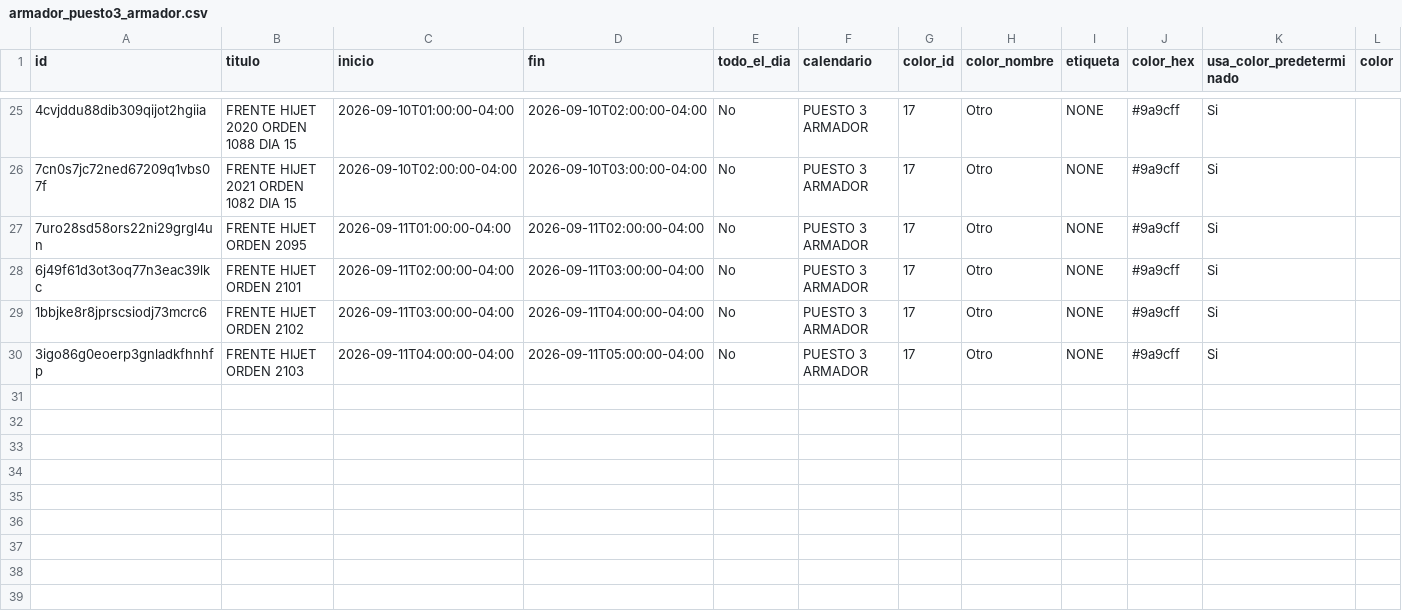
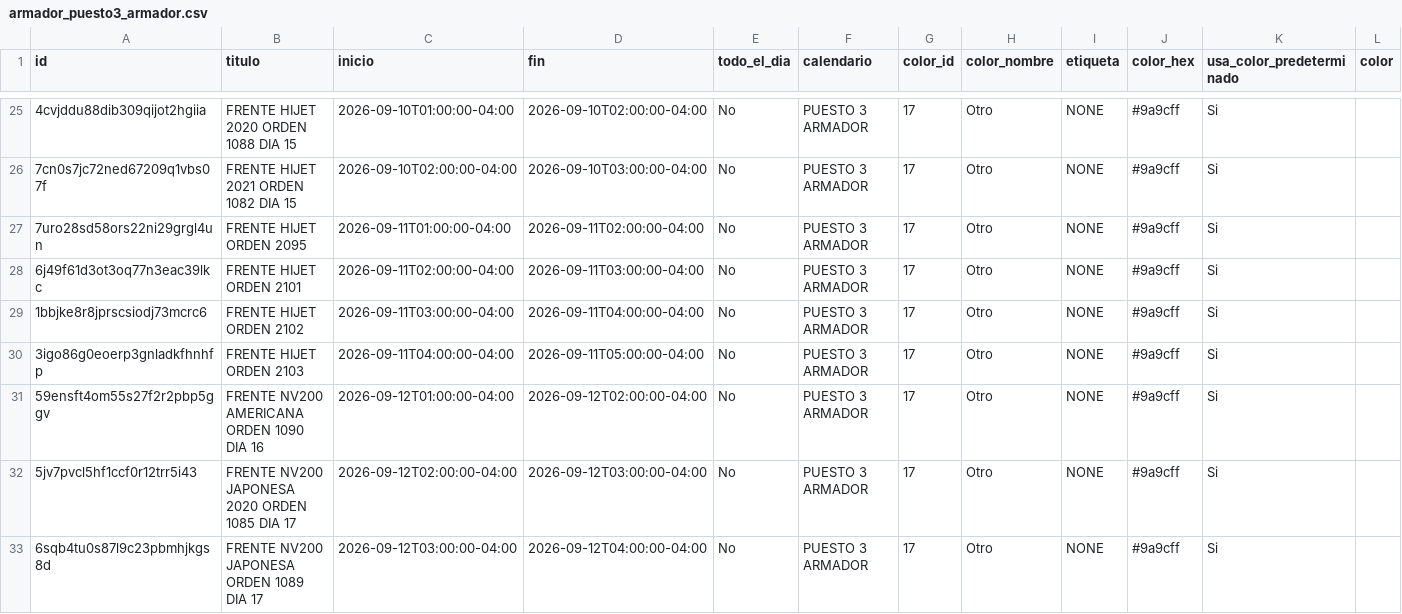
Before and after one commit to Osiris-14/rubio-defensa-ticket, a CSV file: public/data/calendario_armadores/armador_puesto3_armador.csv, drawn as a sheet; only a part is shown, gaps mark what is left out; rows hold the shown columns only; the diff names each change by its address in the sheet, - before the commit and + after, or states it on an @@ line.

```diff
--- a/public/data/calendario_armadores/armador_puesto3_armador.csv
+++ b/public/data/calendario_armadores/armador_puesto3_armador.csv
+row 31: 59ensft4om55s27f2r2pbp5ggv | FRENTE NV200 AMERICANA ORDEN 1090 DIA 16 | 2026-09-12T01:00:00-04:00 | 2026-09-12T02:00:00-04:00 | No | PUESTO 3 ARMADOR | 17 | Otro | NONE | #9a9cff | Si
+row 32: 5jv7pvcl5hf1ccf0r12trr5i43 | FRENTE NV200 JAPONESA 2020 ORDEN 1085 DIA 17 | 2026-09-12T02:00:00-04:00 | 2026-09-12T03:00:00-04:00 | No | PUESTO 3 ARMADOR | 17 | Otro | NONE | #9a9cff | Si
+row 33: 6sqb4tu0s87l9c23pbmhjkgs8d | FRENTE NV200 JAPONESA ORDEN 1089 DIA 17 | 2026-09-12T03:00:00-04:00 | 2026-09-12T04:00:00-04:00 | No | PUESTO 3 ARMADOR | 17 | Otro | NONE | #9a9cff | Si
```
Also changed, not shown: public/data/calendario_armadores/armador_puesto2.csv, public/data/calendario_armadores/armador_puesto4.csv, 1 other file.
